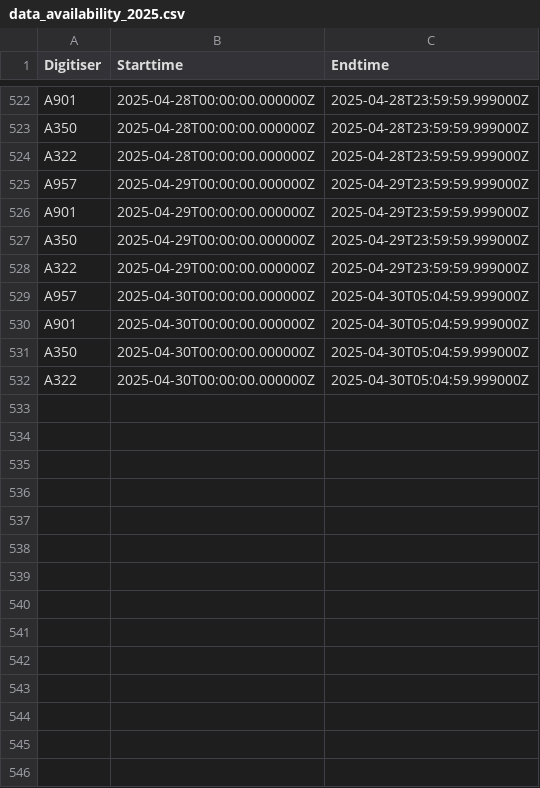
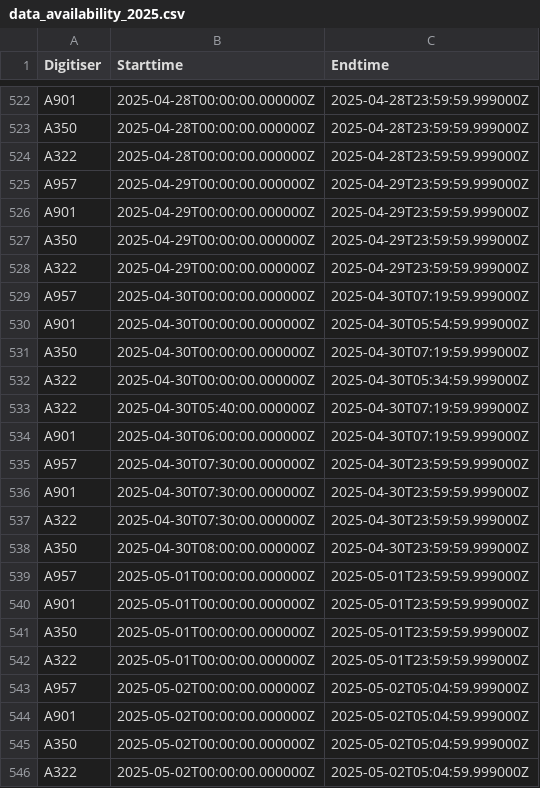
Before and after one commit to nlanget/Aaknes-borehole, a CSV file: data/availability/data_availability_2025.csv, drawn as a sheet; only a part is shown, gaps mark what is left out.

```diff
--- a/data/availability/data_availability_2025.csv
+++ b/data/availability/data_availability_2025.csv
@@ -528,5 +528,19 @@ A350	2025-04-29T00:00:00.000000Z	2025-04-29T23:59:59.999000Z
 A322	2025-04-29T00:00:00.000000Z	2025-04-29T23:59:59.999000Z
-A957	2025-04-30T00:00:00.000000Z	2025-04-30T05:04:59.999000Z
-A901	2025-04-30T00:00:00.000000Z	2025-04-30T05:04:59.999000Z
-A350	2025-04-30T00:00:00.000000Z	2025-04-30T05:04:59.999000Z
-A322	2025-04-30T00:00:00.000000Z	2025-04-30T05:04:59.999000Z
+A957	2025-04-30T00:00:00.000000Z	2025-04-30T07:19:59.999000Z
+A901	2025-04-30T00:00:00.000000Z	2025-04-30T05:54:59.999000Z
+A350	2025-04-30T00:00:00.000000Z	2025-04-30T07:19:59.999000Z
+A322	2025-04-30T00:00:00.000000Z	2025-04-30T05:34:59.999000Z
+A322	2025-04-30T05:40:00.000000Z	2025-04-30T07:19:59.999000Z
+A901	2025-04-30T06:00:00.000000Z	2025-04-30T07:19:59.999000Z
+A957	2025-04-30T07:30:00.000000Z	2025-04-30T23:59:59.999000Z
+A901	2025-04-30T07:30:00.000000Z	2025-04-30T23:59:59.999000Z
+A322	2025-04-30T07:30:00.000000Z	2025-04-30T23:59:59.999000Z
+A350	2025-04-30T08:00:00.000000Z	2025-04-30T23:59:59.999000Z
+A957	2025-05-01T00:00:00.000000Z	2025-05-01T23:59:59.999000Z
+A901	2025-05-01T00:00:00.000000Z	2025-05-01T23:59:59.999000Z
+A350	2025-05-01T00:00:00.000000Z	2025-05-01T23:59:59.999000Z
+A322	2025-05-01T00:00:00.000000Z	2025-05-01T23:59:59.999000Z
+A957	2025-05-02T00:00:00.000000Z	2025-05-02T05:04:59.999000Z
+A901	2025-05-02T00:00:00.000000Z	2025-05-02T05:04:59.999000Z
+A350	2025-05-02T00:00:00.000000Z	2025-05-02T05:04:59.999000Z
+A322	2025-05-02T00:00:00.000000Z	2025-05-02T05:04:59.999000Z
```
Also changed, not shown: data/detection/Borehole_detection_2025-04.csv, 3 other files.
